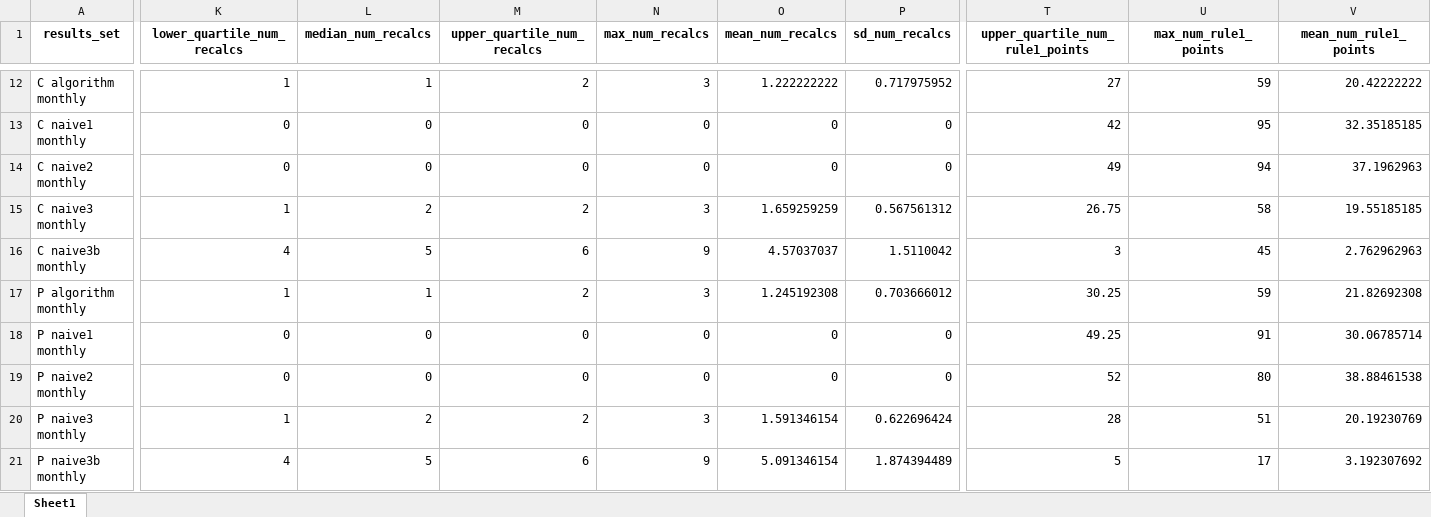
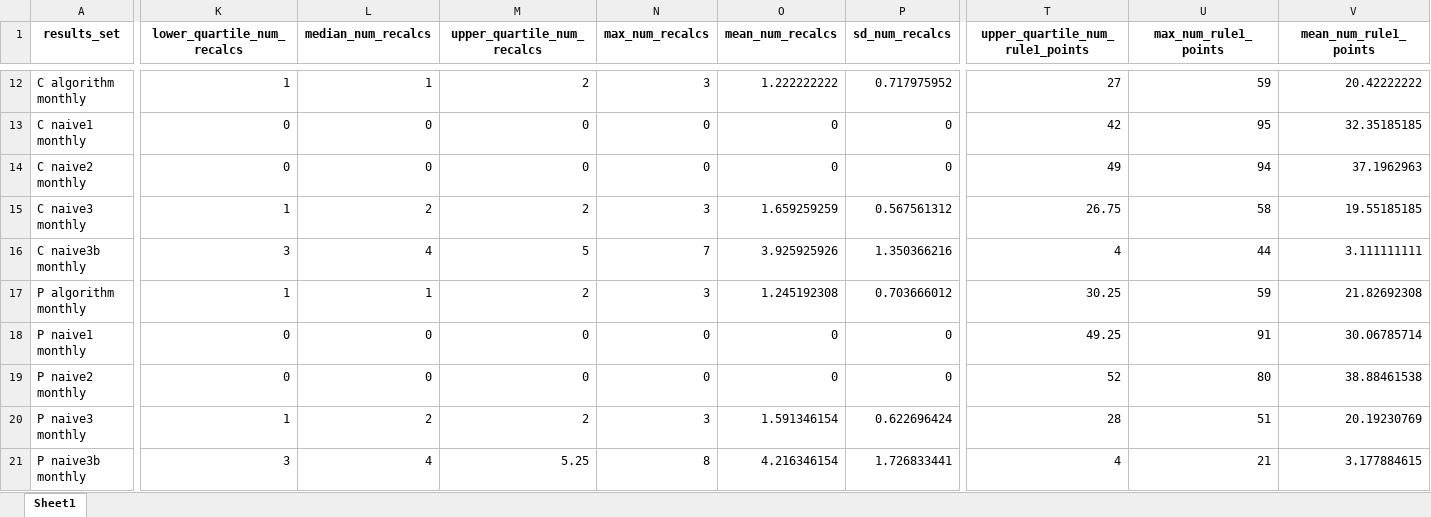
Before and after one commit to ImogenConnorHelleur/autospc-results, an Excel workbook: data/outputs/full_results/summary_results_all_wm.xlsx, sheet Sheet1, drawn as a sheet; only a part is shown, gaps mark what is left out; values as stored, in another font and other column widths than the file's, no borders; the diff covers the shown part only; the diff names each change by its address in the sheet, - before the commit and + after, or states it on an @@ line.

```diff
--- a/data/outputs/full_results/summary_results_all_wm.xlsx (sheet Sheet1)
+++ b/data/outputs/full_results/summary_results_all_wm.xlsx (sheet Sheet1)
-K16 (lower_quartile_num_recalcs): 4
+K16 (lower_quartile_num_recalcs): 3
-L16 (median_num_recalcs): 5
+L16 (median_num_recalcs): 4
-M16 (upper_quartile_num_recalcs): 6
+M16 (upper_quartile_num_recalcs): 5
-N16 (max_num_recalcs): 9
+N16 (max_num_recalcs): 7
-O16 (mean_num_recalcs): 4.57037037
+O16 (mean_num_recalcs): 3.925925926
-P16 (sd_num_recalcs): 1.5110042
+P16 (sd_num_recalcs): 1.350366216
-T16 (upper_quartile_num_rule1_points): 3
+T16 (upper_quartile_num_rule1_points): 4
-U16 (max_num_rule1_points): 45
+U16 (max_num_rule1_points): 44
-V16 (mean_num_rule1_points): 2.762962963
+V16 (mean_num_rule1_points): 3.111111111
-K21 (lower_quartile_num_recalcs): 4
+K21 (lower_quartile_num_recalcs): 3
-L21 (median_num_recalcs): 5
+L21 (median_num_recalcs): 4
-M21 (upper_quartile_num_recalcs): 6
+M21 (upper_quartile_num_recalcs): 5.25
-N21 (max_num_recalcs): 9
+N21 (max_num_recalcs): 8
-O21 (mean_num_recalcs): 5.091346154
+O21 (mean_num_recalcs): 4.216346154
-P21 (sd_num_recalcs): 1.874394489
+P21 (sd_num_recalcs): 1.726833441
-T21 (upper_quartile_num_rule1_points): 5
+T21 (upper_quartile_num_rule1_points): 4
-U21 (max_num_rule1_points): 17
+U21 (max_num_rule1_points): 21
-V21 (mean_num_rule1_points): 3.192307692
+V21 (mean_num_rule1_points): 3.177884615
```
Also changed, not shown: 75 edited cells elsewhere in this sheet, data/outputs/full_results/full_results_all.xlsx, data/outputs/full_results/summary_results_all.xlsx, 7 other files.
